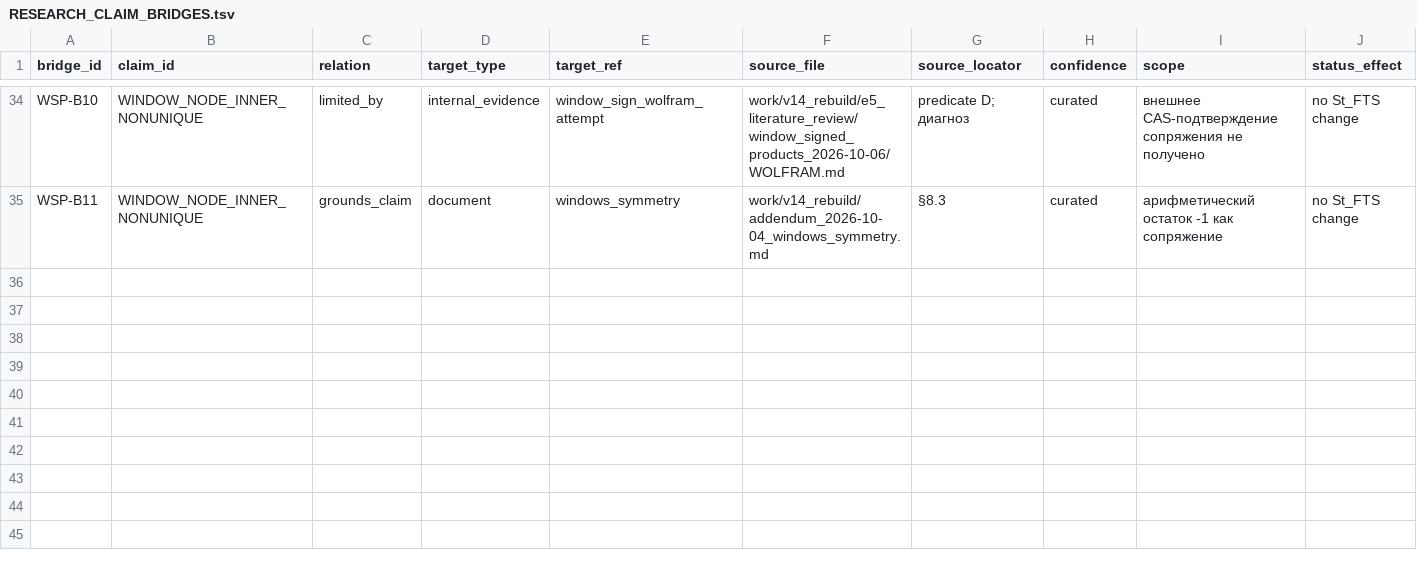
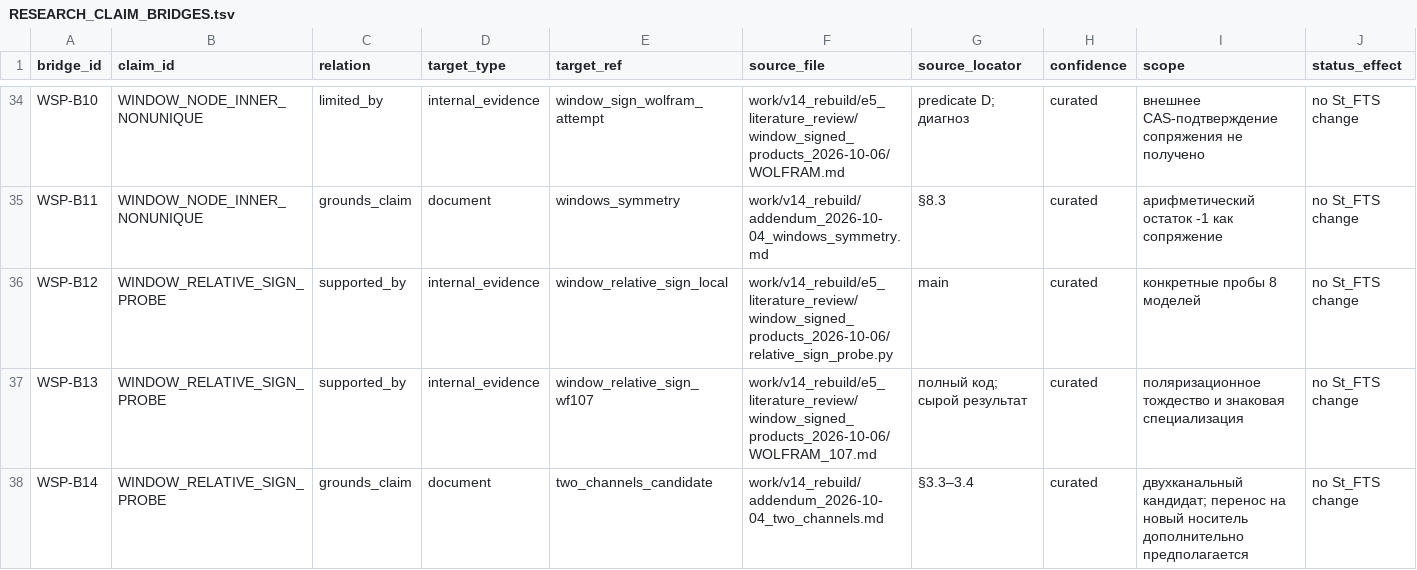
Before and after one commit to mcdos529665-gif/FTS-Validation, a TSV file: work/v14_rebuild/claim_graph/RESEARCH_CLAIM_BRIDGES.tsv, drawn as a sheet; only a part is shown, gaps mark what is left out; rows hold the shown columns only; the diff names each change by its address in the sheet, - before the commit and + after, or states it on an @@ line.

Commit message:
Add paired readout candidate for relative window signs

```diff
--- a/work/v14_rebuild/claim_graph/RESEARCH_CLAIM_BRIDGES.tsv
+++ b/work/v14_rebuild/claim_graph/RESEARCH_CLAIM_BRIDGES.tsv
+row 36: WSP-B12 | WINDOW_RELATIVE_SIGN_PROBE | supported_by | internal_evidence | window_relative_sign_local | work/v14_rebuild/e5_literature_review/window_signed_products_2026-10-06/relative_sign_probe.py | main | curated | конкретные пробы 8 моделей | no St_FTS change
+row 37: WSP-B13 | WINDOW_RELATIVE_SIGN_PROBE | supported_by | internal_evidence | window_relative_sign_wf107 | work/v14_rebuild/e5_literature_review/window_signed_products_2026-10-06/WOLFRAM_107.md | полный код; сырой результат | curated | поляризационное тождество и знаковая специализация | no St_FTS change
+row 38: WSP-B14 | WINDOW_RELATIVE_SIGN_PROBE | grounds_claim | document | two_channels_candidate | work/v14_rebuild/addendum_2026-10-04_two_channels.md | §3.3–3.4 | curated | двухканальный кандидат; перенос на новый носитель дополнительно предполагается | no St_FTS change
```
Also changed, not shown: work/v14_rebuild/claim_graph/RESEARCH_CLAIMS.tsv, work/v14_rebuild/claim_graph/RESEARCH_EVIDENCE.tsv, 11 other files.
